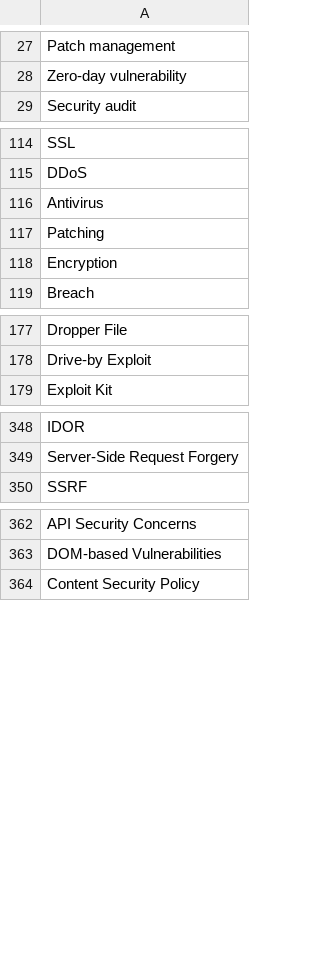
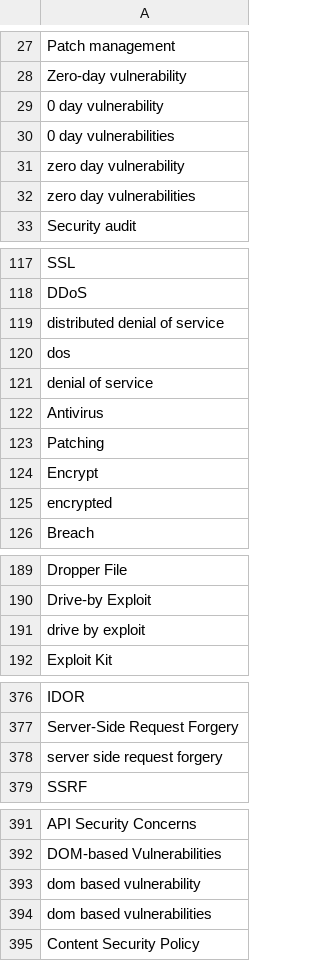
Before and after one commit to jverdianto/CyberSecGen, a CSV file: Backend/wordlist.csv, drawn as a sheet; only a part is shown, gaps mark what is left out; the diff covers the shown part only.

```diff
--- a/Backend/wordlist.csv
+++ b/Backend/wordlist.csv
@@ -28,2 +28,6 @@ Patch management
 Zero-day vulnerability
+0 day vulnerability
+0 day vulnerabilities
+zero day vulnerability
+zero day vulnerabilities
 Security audit
@@ -115,5 +118,9 @@ SSL
 DDoS
+distributed denial of service
+dos
+denial of service
 Antivirus
 Patching
-Encryption
+Encrypt
+encrypted
 Breach
@@ -178,2 +190,3 @@ Dropper File
 Drive-by Exploit
+drive by exploit
 Exploit Kit
@@ -349,2 +377,3 @@ IDOR
 Server-Side Request Forgery
+server side request forgery
 SSRF
@@ -363,2 +392,4 @@ API Security Concerns
 DOM-based Vulnerabilities
+dom based vulnerability
+dom based vulnerabilities
 Content Security Policy
```
Also changed, not shown: 31 added rows, 1 removed row and 3 edited cells elsewhere in this file.
